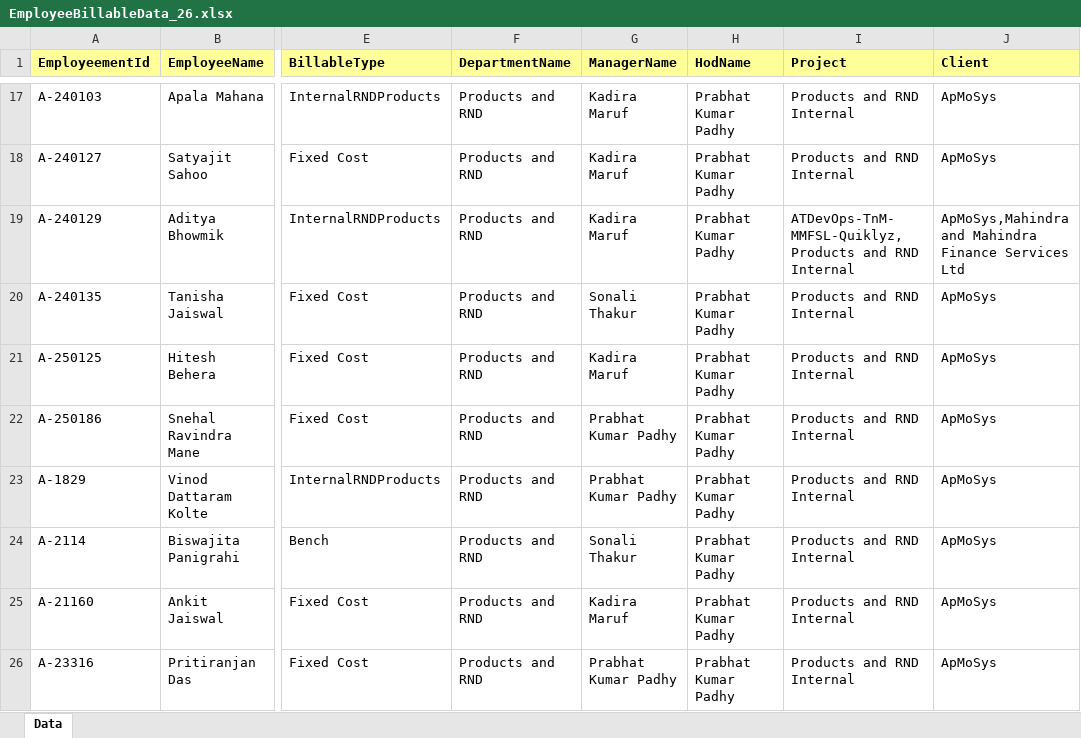
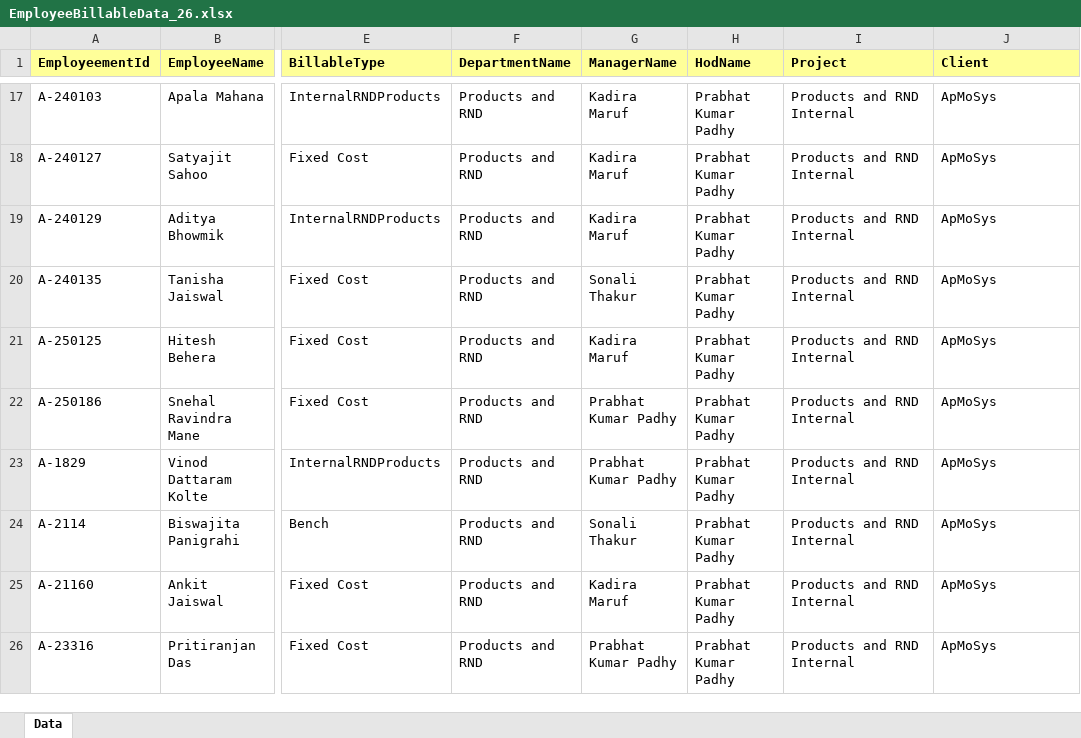
Before and after one commit to chandrasekharkatak/ishine, an Excel workbook: EmployeeBillableData_26.xlsx, sheet Data, drawn as a sheet; only a part is shown, gaps mark what is left out; values as stored, in another font and other column widths than the file's, no borders; the diff names each change by its address in the sheet, - before the commit and + after, or states it on an @@ line.

```diff
--- a/EmployeeBillableData_26.xlsx (sheet Data)
+++ b/EmployeeBillableData_26.xlsx (sheet Data)
-I19 (Project): ATDevOps-TnM-MMFSL-Quiklyz,Products and RND Internal
+I19 (Project): Products and RND Internal
-J19 (Client): ApMoSys,Mahindra and Mahindra Finance Services Ltd
+J19 (Client): ApMoSys
```
Also changed, not shown: EmployeeBillableData_12.xlsx, EmployeeBillableData_3.xlsx, 7 other files.
